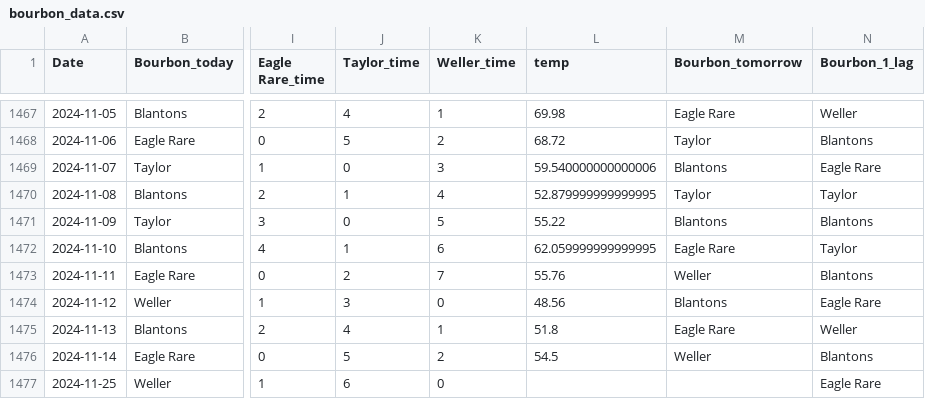
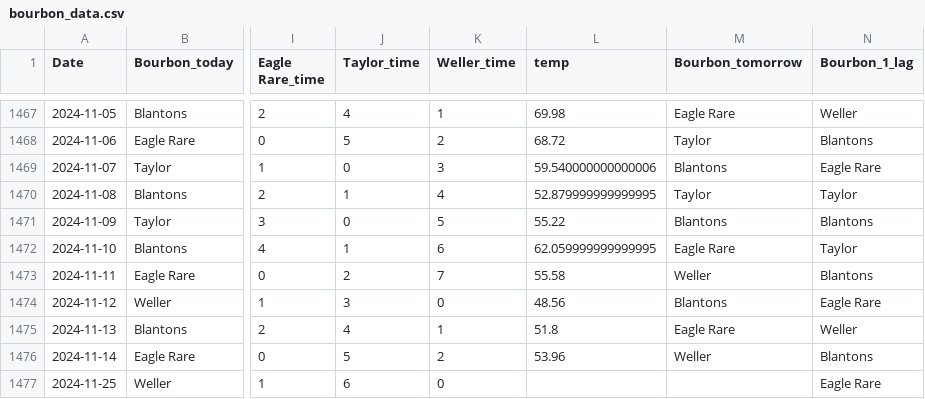
Before and after one commit to treywood10/BTB_Project, a CSV file: bourbon_data.csv, drawn as a sheet; only a part is shown, gaps mark what is left out; the diff names each change by its address in the sheet, - before the commit and + after, or states it on an @@ line.

```diff
--- a/bourbon_data.csv
+++ b/bourbon_data.csv
-L1473 (temp): 55.76
+L1473 (temp): 55.58
-L1476 (temp): 54.5
+L1476 (temp): 53.96
```
Also changed, not shown: historical_model_comparisons.csv, 2 other files.
